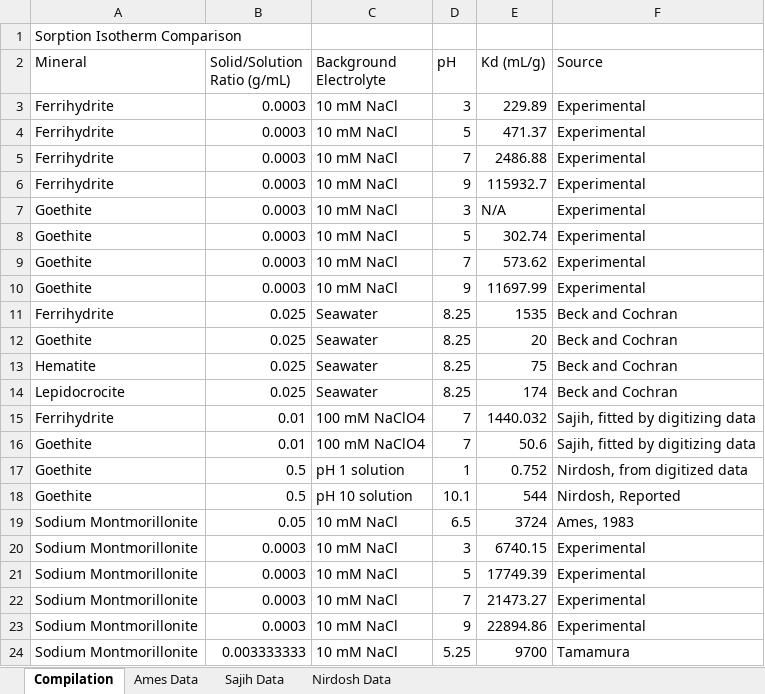
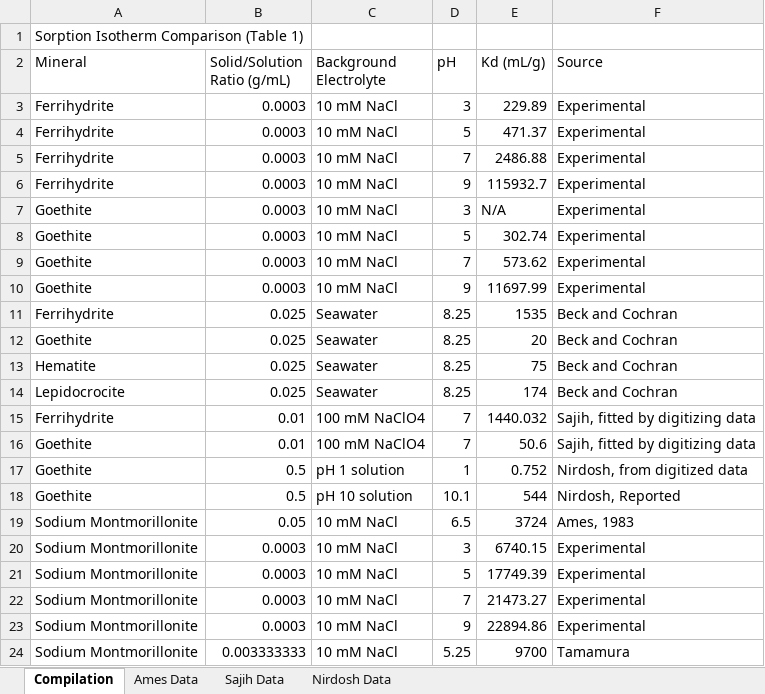
Before and after one commit to machen/RadiumSorption, an Excel workbook: Manuscript/Tables/SorptionKdComparison.xlsx, sheet Compilation, drawn as a sheet; values as stored, in another font and other column widths than the file's, no borders; the diff names each change by its address in the sheet, - before the commit and + after, or states it on an @@ line.

Commit message:
Draft appropriate figures and tables

```diff
--- a/Manuscript/Tables/SorptionKdComparison.xlsx (sheet Compilation)
+++ b/Manuscript/Tables/SorptionKdComparison.xlsx (sheet Compilation)
-A1 (Mineral): Sorption Isotherm Comparison
+A1 (Mineral): Sorption Isotherm Comparison (Table 1)
```
Also changed, not shown: charts or pictures, 4 other files.
